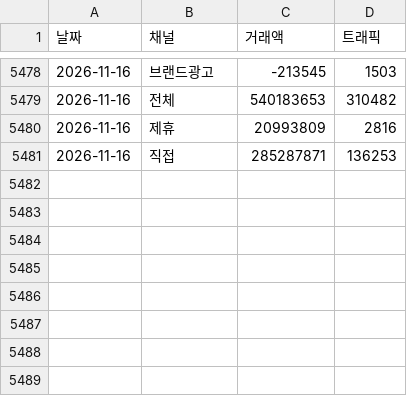
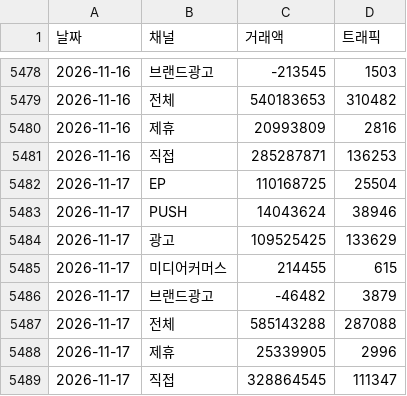
Before and after one commit to yaneee-ui/EP_dashboard, a CSV file: ep_total_daily.csv, drawn as a sheet; only a part is shown, gaps mark what is left out; the diff names each change by its address in the sheet, - before the commit and + after, or states it on an @@ line.

```diff
--- a/ep_total_daily.csv
+++ b/ep_total_daily.csv
+row 5482: 2026-11-17 | EP | 110168725 | 25504
+row 5483: 2026-11-17 | PUSH | 14043624 | 38946
+row 5484: 2026-11-17 | 광고 | 109525425 | 133629
+row 5485: 2026-11-17 | 미디어커머스 | 214455 | 615
+row 5486: 2026-11-17 | 브랜드광고 | -46482 | 3879
+row 5487: 2026-11-17 | 전체 | 585143288 | 287088
+row 5488: 2026-11-17 | 제휴 | 25339905 | 2996
+row 5489: 2026-11-17 | 직접 | 328864545 | 111347
```
Also changed, not shown: ep_luxury_channel.csv, ep_traffic.csv, 4 other files.
